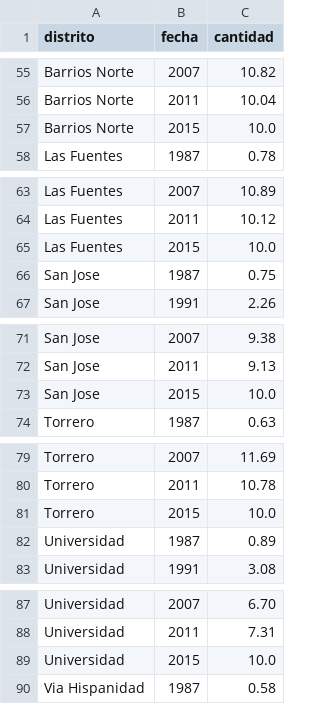
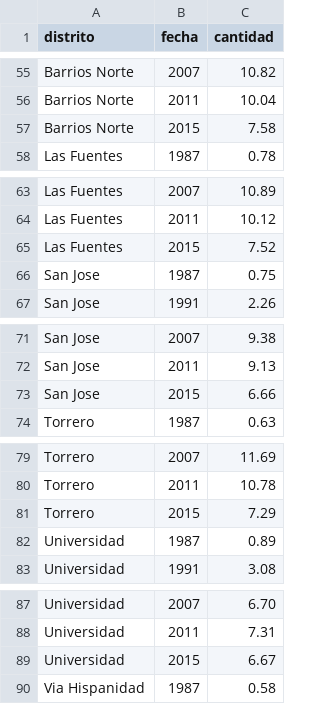
Before and after one commit to bislai/bislai, a CSV file: datos/elecciones-distrito-cha.csv, drawn as a sheet; only a part is shown, gaps mark what is left out; the diff covers the shown part only.

```diff
--- a/datos/elecciones-distrito-cha.csv
+++ b/datos/elecciones-distrito-cha.csv
@@ -56,3 +56,3 @@ Barrios Norte, 2007, 10.82
 Barrios Norte, 2011, 10.04
-Barrios Norte, 2015, 10.0
+Barrios Norte, 2015, 7.58
 Las Fuentes, 1987, 0.78
@@ -64,3 +64,3 @@ Las Fuentes, 2007, 10.89
 Las Fuentes, 2011, 10.12
-Las Fuentes, 2015, 10.0
+Las Fuentes, 2015, 7.52
 San Jose, 1987, 0.75
@@ -72,3 +72,3 @@ San Jose, 2007, 9.38
 San Jose, 2011, 9.13
-San Jose, 2015, 10.0
+San Jose, 2015, 6.66
 Torrero, 1987, 0.63
@@ -80,3 +80,3 @@ Torrero, 2007, 11.69
 Torrero, 2011, 10.78
-Torrero, 2015, 10.0
+Torrero, 2015, 7.29
 Universidad, 1987, 0.89
@@ -88,3 +88,3 @@ Universidad, 2007, 6.70
 Universidad, 2011, 7.31
-Universidad, 2015, 10.0
+Universidad, 2015, 6.67
 Via Hispanidad, 1987, 0.58
```
Also changed, not shown: 14 edited cells elsewhere in this file, 6 other files.
